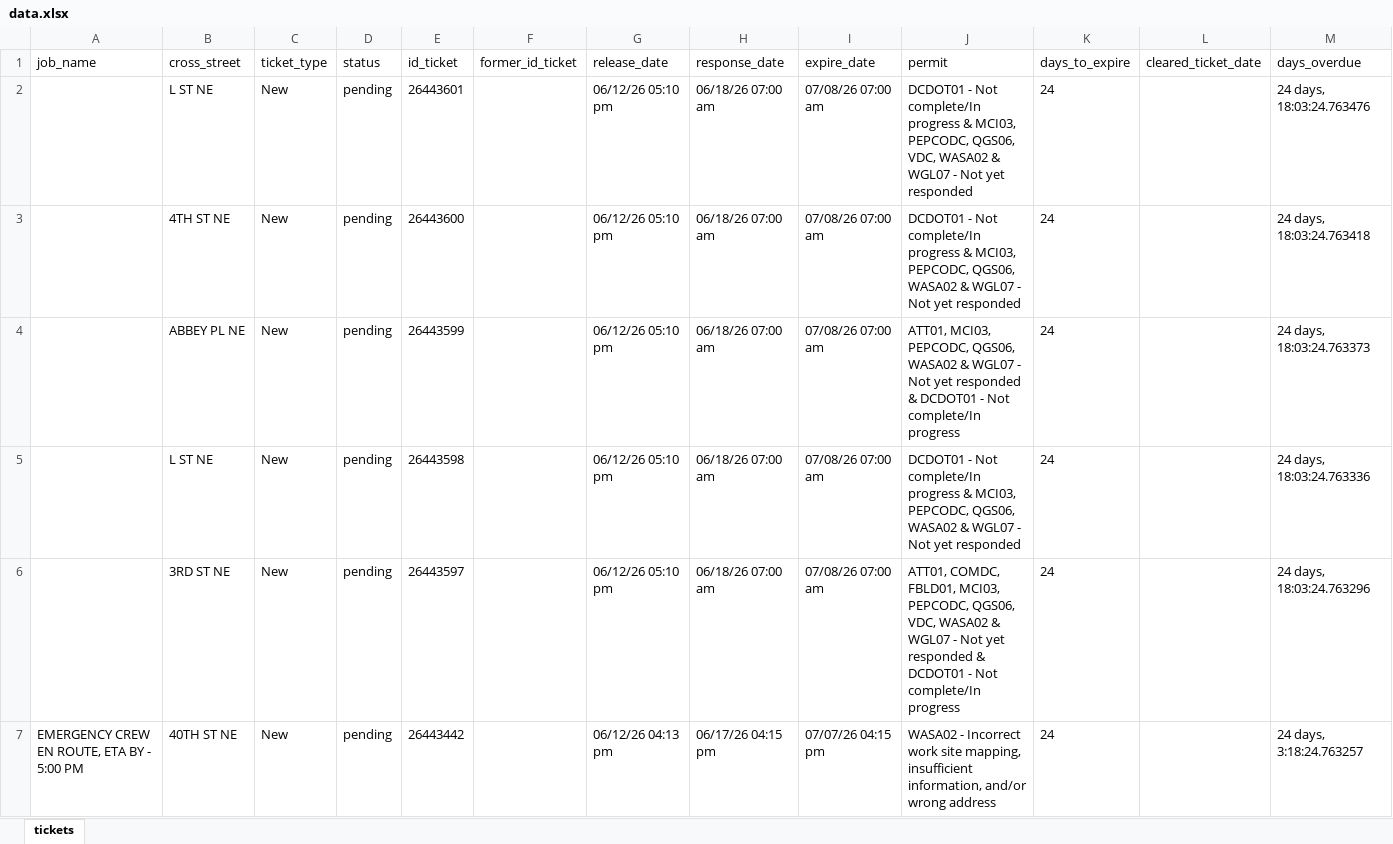
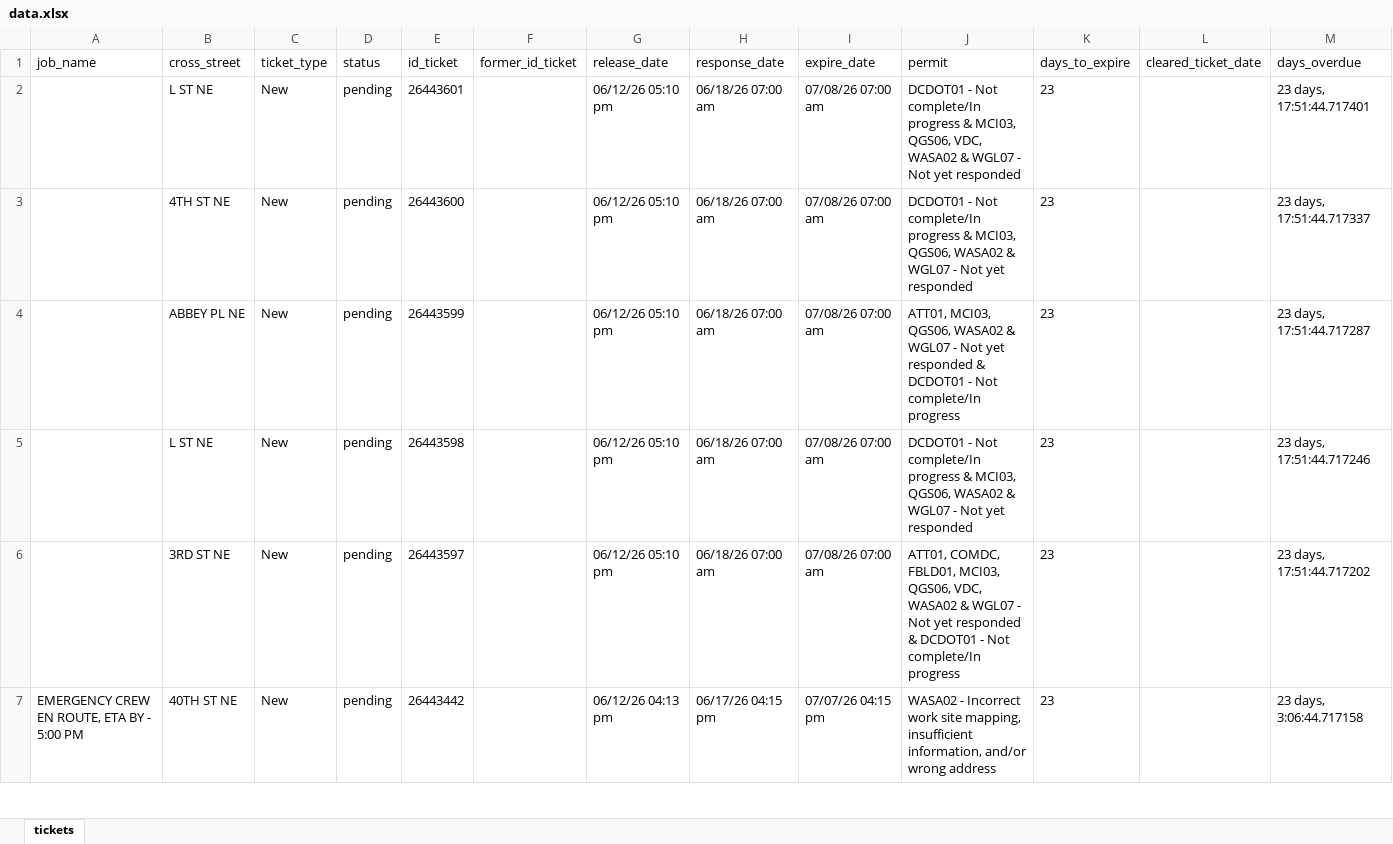
Before and after one commit to james-collin2/MissUtilityWorkFlow, an Excel workbook: data.xlsx, sheet tickets, drawn as a sheet; only a part is shown; values as stored, in another font and other column widths than the file's, no borders; the diff covers the shown part only; the diff names each change by its address in the sheet, - before the commit and + after, or states it on an @@ line.

```diff
--- a/data.xlsx (sheet tickets)
+++ b/data.xlsx (sheet tickets)
-J2 (permit): …& MCI03, PEPCODC, QGS06, VDC,…
+J2 (permit): …& MCI03, QGS06, VDC,…
-K2:K7 (days_to_expire): 24
+K2:K7 (days_to_expire): 23
-M2 (days_overdue): 24 days, 18:03:24.763476
+M2 (days_overdue): 23 days, 17:51:44.717401
-J3 (permit): …& MCI03, PEPCODC, QGS06, WASA02…
+J3 (permit): …& MCI03, QGS06, WASA02…
-M3 (days_overdue): 24 days, 18:03:24.763418
+M3 (days_overdue): 23 days, 17:51:44.717337
-J4 (permit): ATT01, MCI03, PEPCODC, QGS06, WASA02…
+J4 (permit): ATT01, MCI03, QGS06, WASA02…
-M4 (days_overdue): 24 days, 18:03:24.763373
+M4 (days_overdue): 23 days, 17:51:44.717287
-J5 (permit): …& MCI03, PEPCODC, QGS06, WASA02…
+J5 (permit): …& MCI03, QGS06, WASA02…
-M5 (days_overdue): 24 days, 18:03:24.763336
+M5 (days_overdue): 23 days, 17:51:44.717246
-J6 (permit): …FBLD01, MCI03, PEPCODC, QGS06, VDC,…
+J6 (permit): …FBLD01, MCI03, QGS06, VDC,…
-M6 (days_overdue): 24 days, 18:03:24.763296
+M6 (days_overdue): 23 days, 17:51:44.717202
-M7 (days_overdue): 24 days, 3:18:24.763257
+M7 (days_overdue): 23 days, 3:06:44.717158
```
Also changed, not shown: 1386 edited cells elsewhere in this sheet.
